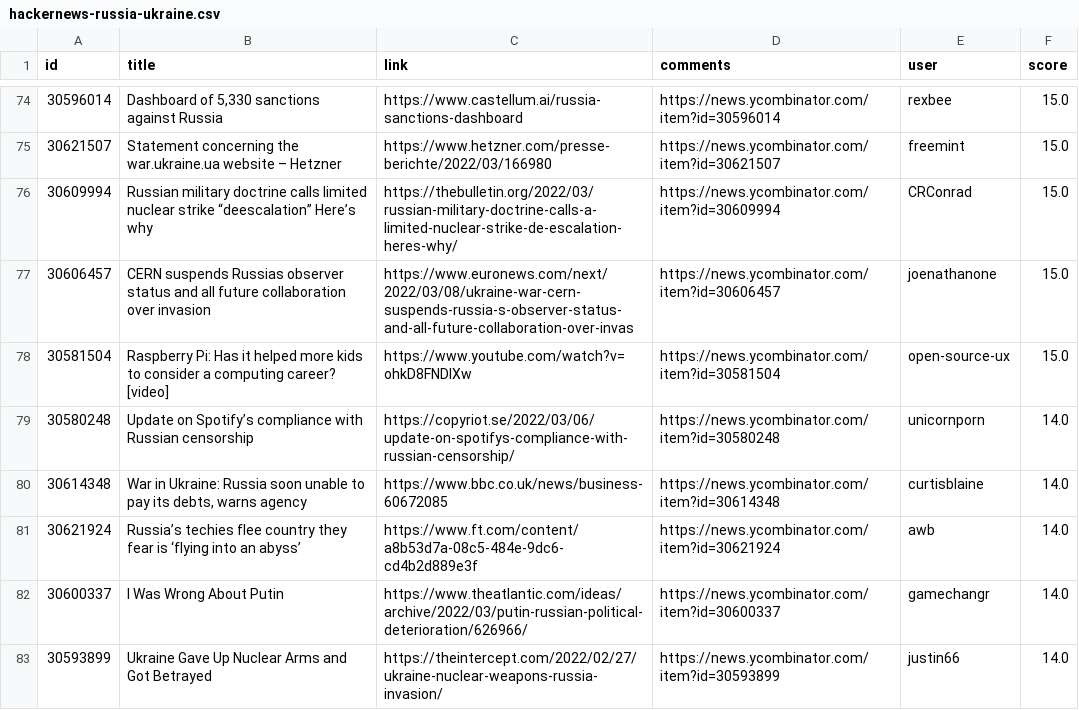
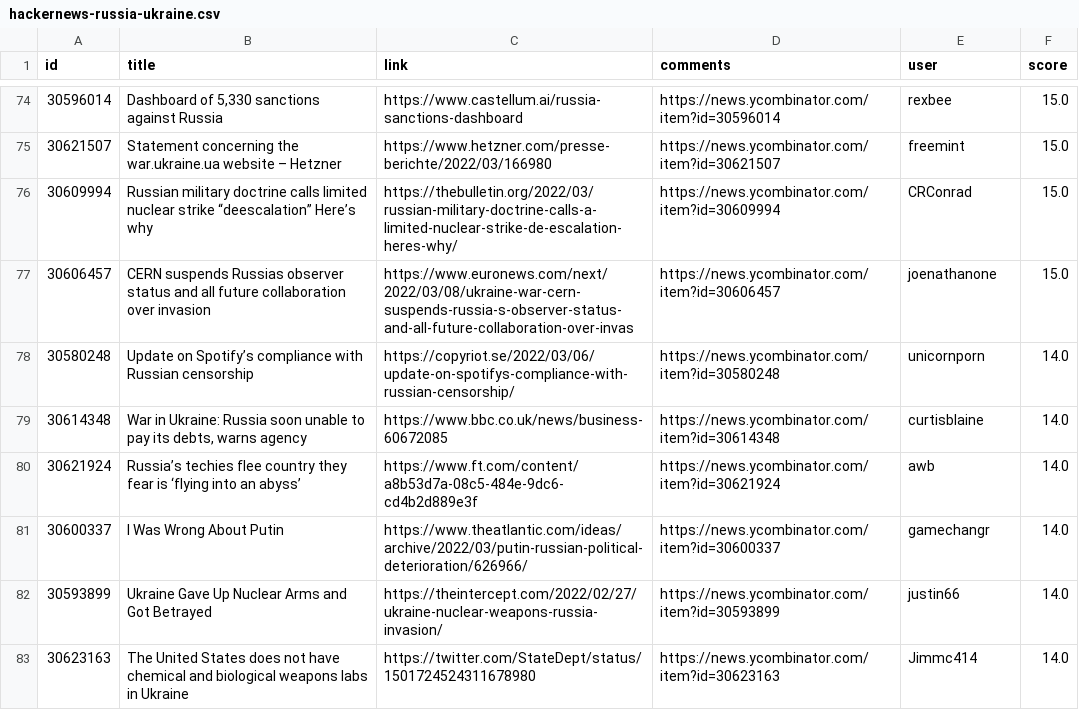
Before and after one commit to z3c0/oghma-infinium, a CSV file: global/hackernews-russia-ukraine.csv, drawn as a sheet; only a part is shown, gaps mark what is left out; the shorter side is filled out with more unchanged rows; the diff names each change by its address in the sheet, - before the commit and + after, or states it on an @@ line.

Commit message:
exclude raspberry pi story

```diff
--- a/global/hackernews-russia-ukraine.csv
+++ b/global/hackernews-russia-ukraine.csv
-row 78: 30581504 | Raspberry Pi: Has it helped more kids to consider a computing career? [video] | https://www.youtube.com/watch?v=ohkD8FNDIXw | https://news.ycombinator.com/item?id=30581504 | open-source-ux | 15.0
```
Also changed, not shown: 3 other files.
